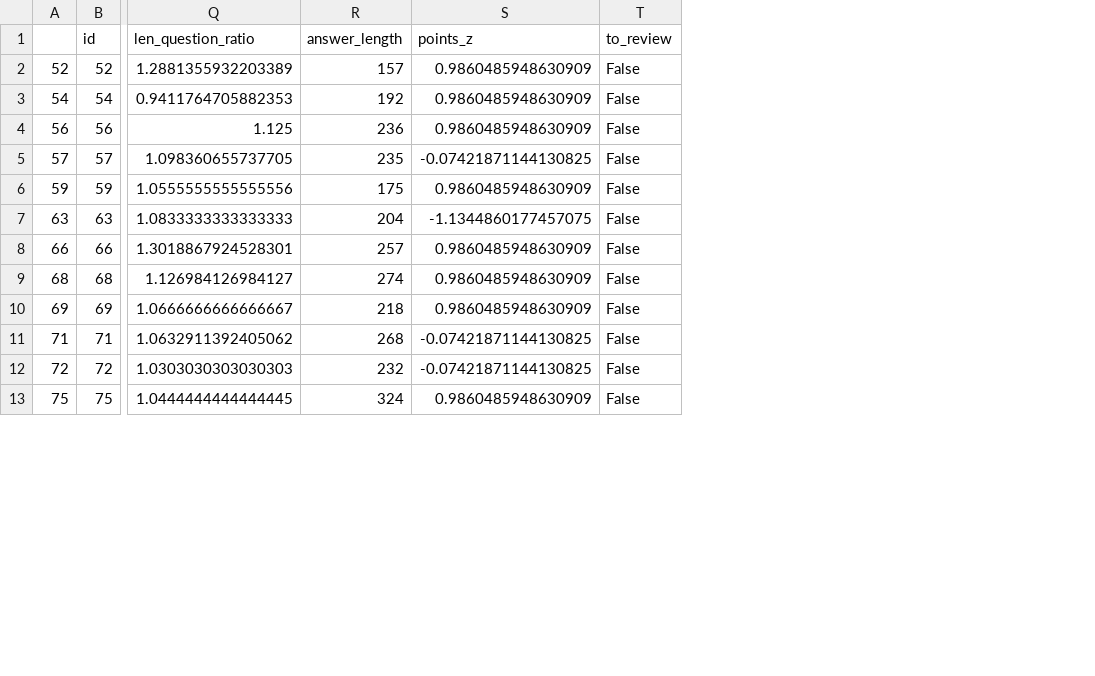
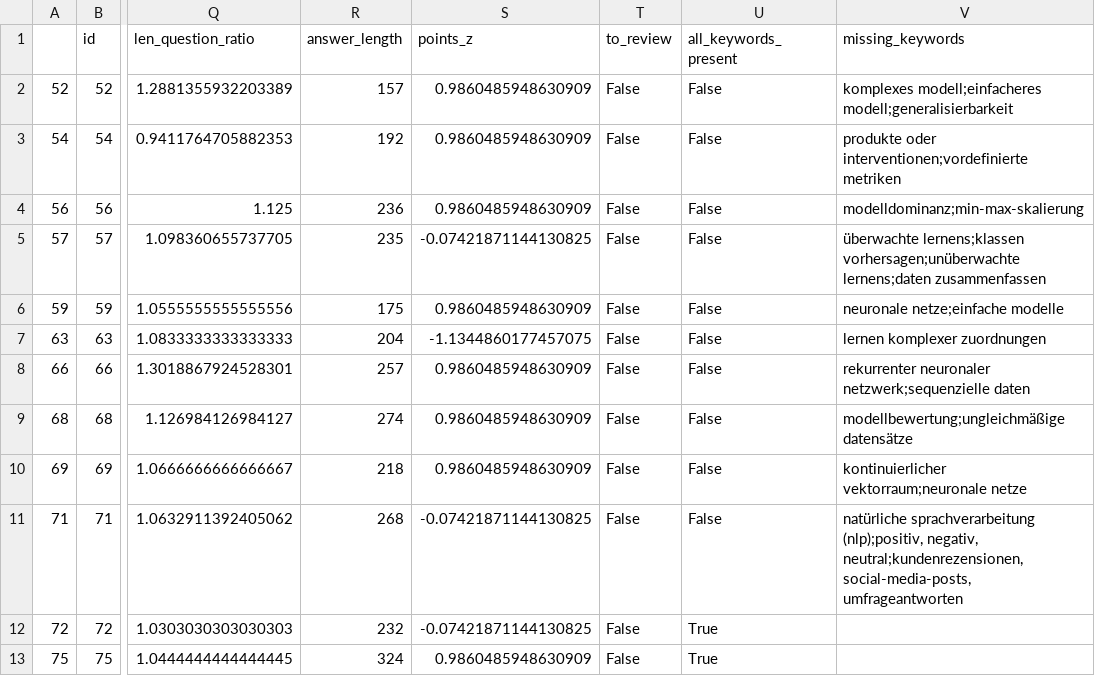
Before and after one commit to mauricehaas/EchoLearn, a CSV file: data/interim/evaluation_aleks.csv, drawn as a sheet; only a part is shown, gaps mark what is left out; the diff names each change by its address in the sheet, - before the commit and + after, or states it on an @@ line.

```diff
--- a/data/interim/evaluation_aleks.csv
+++ b/data/interim/evaluation_aleks.csv
+column U (all_keywords_present), rows 2-13: False | False | False | False | False | False | False | False | False | False | True | True
+column V (missing_keywords), rows 2-11: komplexes modell;einfacheres modell;generalisierbarkeit | produkte oder interventionen;vordefinierte metriken | modelldominanz;min-max-skalierung | überwachte lernens;klassen vorhersagen;unüberwachte lernens;daten zusammenfassen | neuronale netze;einfache modelle | lernen komplexer zuordnungen | rekurrenter neuronaler netzwerk;sequenzielle daten | modellbewertung;ungleichmäßige datensätze | kontinuierlicher vektorraum;neuronale netze | natürliche sprachverarbeitung (nlp);positiv, negativ, neutral;kundenrezensionen, social-media-posts, umfrageantworten
```
Also changed, not shown: data/interim/evaluation_all.csv, data/interim/evaluation_maurice.csv, 14 other files.
